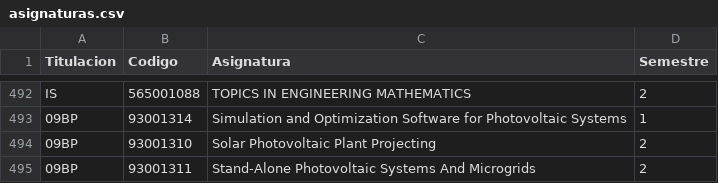
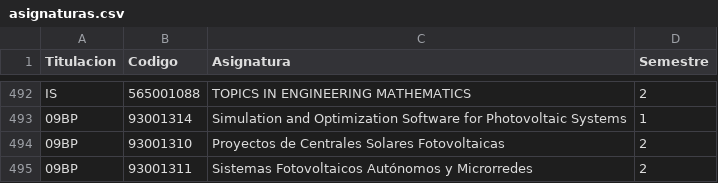
Before and after one commit to SOA-ETSIDI/misc, a CSV file: asignaturas.csv, drawn as a sheet; only a part is shown, gaps mark what is left out.

Commit message:
Actualiza denominacion asignaturas Master ESF

```diff
--- a/asignaturas.csv
+++ b/asignaturas.csv
@@ -493,3 +493,3 @@
 "09BP";93001314;"Simulation and Optimization Software for Photovoltaic Systems";1
-"09BP";93001310;"Solar Photovoltaic Plant Projecting";2
-"09BP";93001311;"Stand-Alone Photovoltaic Systems And Microgrids";2
+"09BP";93001310;"Proyectos de Centrales Solares Fotovoltaicas";2
+"09BP";93001311;"Sistemas Fotovoltaicos Autónomos y Microrredes";2
```
